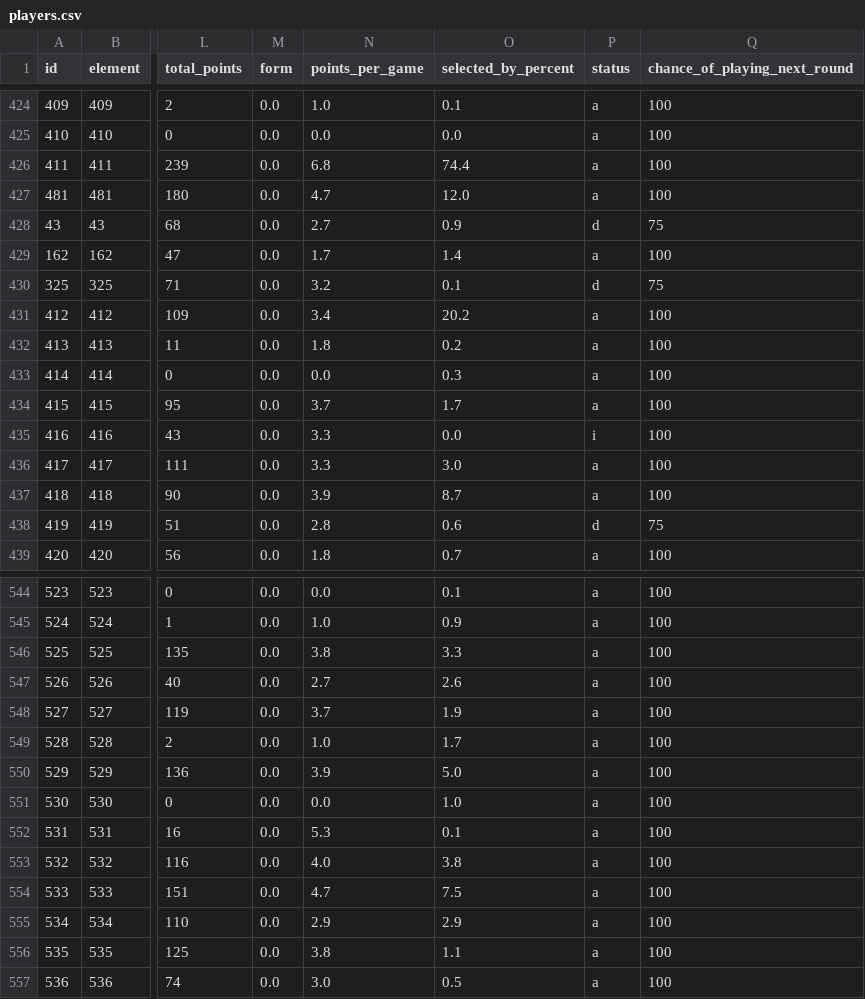
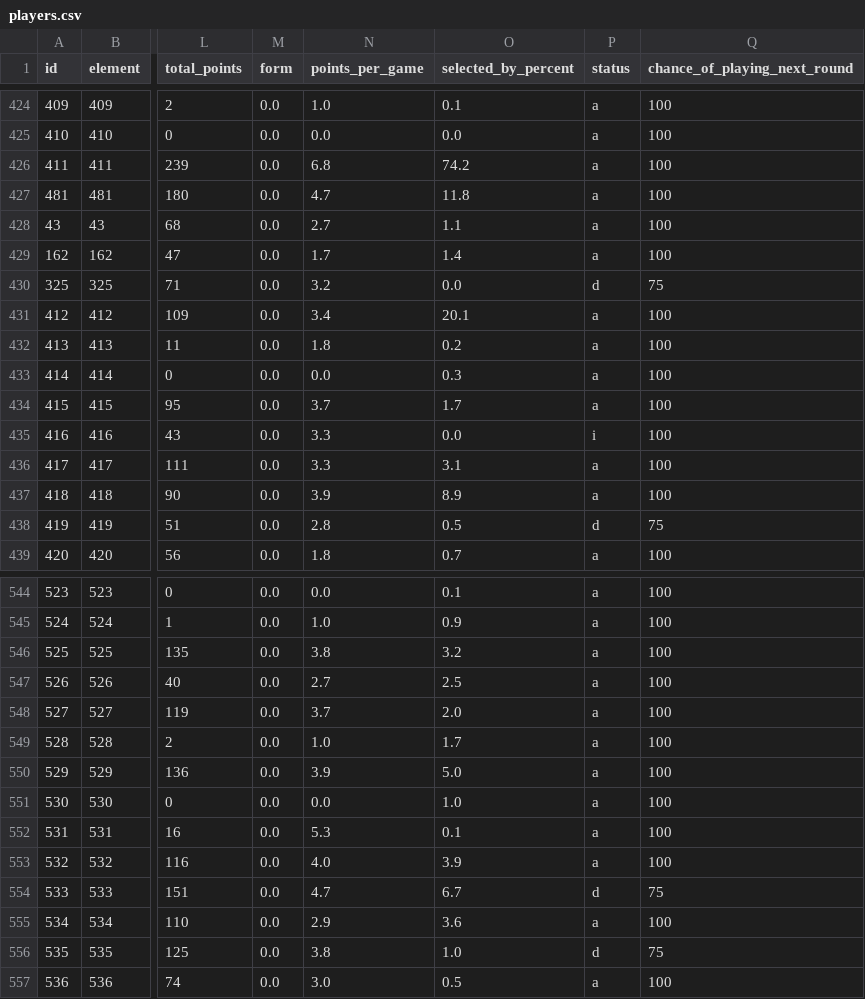
Before and after one commit to OmarN-Mukhtar/FantasyManager, a CSV file: data/players.csv, drawn as a sheet; only a part is shown, gaps mark what is left out; the diff covers the shown part only; the diff names each change by its address in the sheet, - before the commit and + after, or states it on an @@ line.

```diff
--- a/data/players.csv
+++ b/data/players.csv
-O426 (selected_by_percent): 74.4
+O426 (selected_by_percent): 74.2
-O427 (selected_by_percent): 12.0
+O427 (selected_by_percent): 11.8
-O428 (selected_by_percent): 0.9
+O428 (selected_by_percent): 1.1
-P428 (status): d
+P428 (status): a
-Q428 (chance_of_playing_next_round): 75
+Q428 (chance_of_playing_next_round): 100
-O430 (selected_by_percent): 0.1
+O430 (selected_by_percent): 0.0
-O431 (selected_by_percent): 20.2
+O431 (selected_by_percent): 20.1
-O436 (selected_by_percent): 3.0
+O436 (selected_by_percent): 3.1
-O437 (selected_by_percent): 8.7
+O437 (selected_by_percent): 8.9
-O438 (selected_by_percent): 0.6
+O438 (selected_by_percent): 0.5
-O546 (selected_by_percent): 3.3
+O546 (selected_by_percent): 3.2
-O547 (selected_by_percent): 2.6
+O547 (selected_by_percent): 2.5
-O548 (selected_by_percent): 1.9
+O548 (selected_by_percent): 2.0
-O553 (selected_by_percent): 3.8
+O553 (selected_by_percent): 3.9
-O554 (selected_by_percent): 7.5
+O554 (selected_by_percent): 6.7
-P554 (status): a
+P554 (status): d
-Q554 (chance_of_playing_next_round): 100
+Q554 (chance_of_playing_next_round): 75
-O555 (selected_by_percent): 2.9
+O555 (selected_by_percent): 3.6
-O556 (selected_by_percent): 1.1
+O556 (selected_by_percent): 1.0
-P556 (status): a
+P556 (status): d
-Q556 (chance_of_playing_next_round): 100
+Q556 (chance_of_playing_next_round): 75
```
Also changed, not shown: 119 edited cells elsewhere in this file, data/predictions.csv, data/sentiment_analysis.csv, 4 other files.
